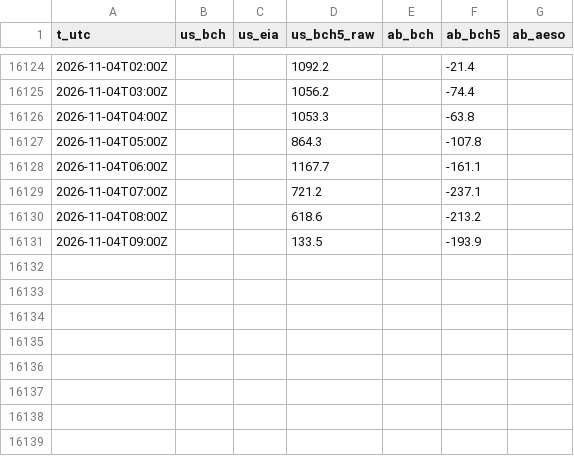
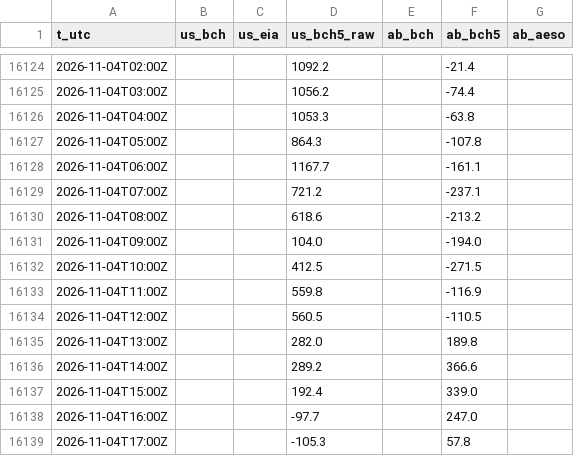
Before and after one commit to warrenboyle/bc-powerflow, a CSV file: docs/source_compare.csv, drawn as a sheet; only a part is shown, gaps mark what is left out; the diff covers the shown part only.

Commit message:
data update

```diff
--- a/docs/source_compare.csv
+++ b/docs/source_compare.csv
@@ -16130,2 +16130,10 @@ t_utc,us_bch,us_eia,us_bch5_raw,ab_bch,ab_bch5,ab_aeso
 2026-11-04T08:00Z,,,618.6,,-213.2,
-2026-11-04T09:00Z,,,133.5,,-193.9,
+2026-11-04T09:00Z,,,104.0,,-194.0,
+2026-11-04T10:00Z,,,412.5,,-271.5,
+2026-11-04T11:00Z,,,559.8,,-116.9,
+2026-11-04T12:00Z,,,560.5,,-110.5,
+2026-11-04T13:00Z,,,282.0,,189.8,
+2026-11-04T14:00Z,,,289.2,,366.6,
+2026-11-04T15:00Z,,,192.4,,339.0,
+2026-11-04T16:00Z,,,-97.7,,247.0,
+2026-11-04T17:00Z,,,-105.3,,57.8,
```
Also changed, not shown: 24 edited cells elsewhere in this file, docs/hourly.csv, 2 other files.
